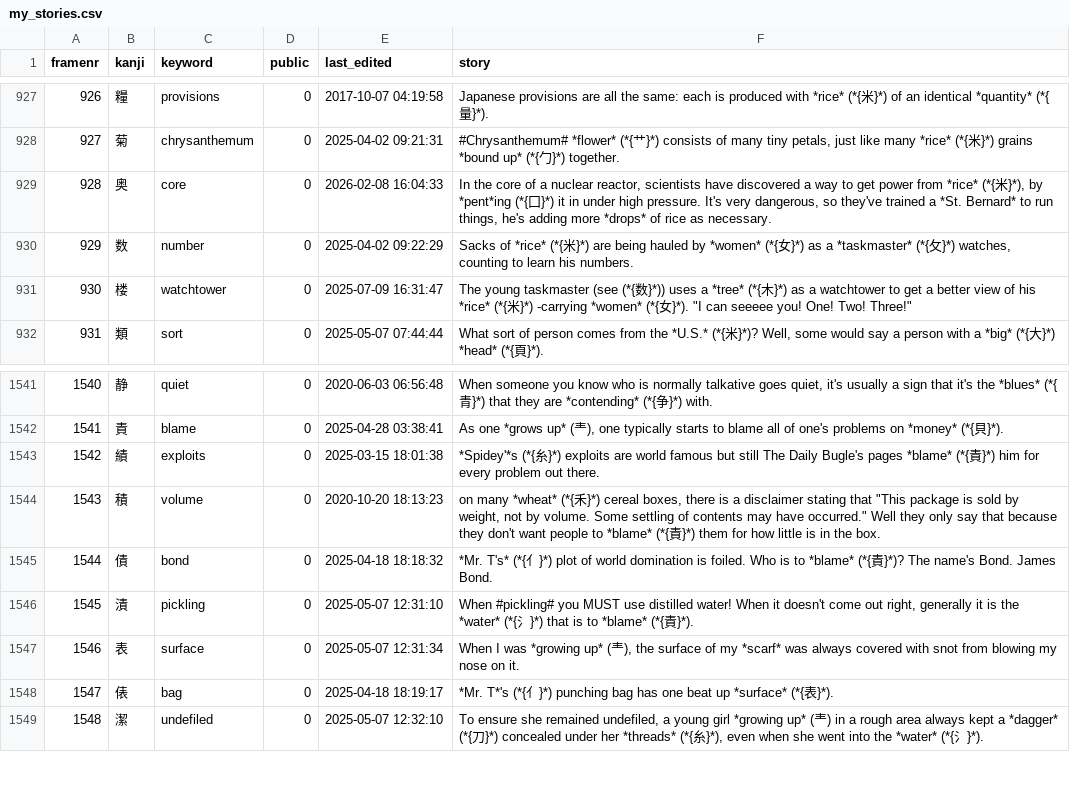
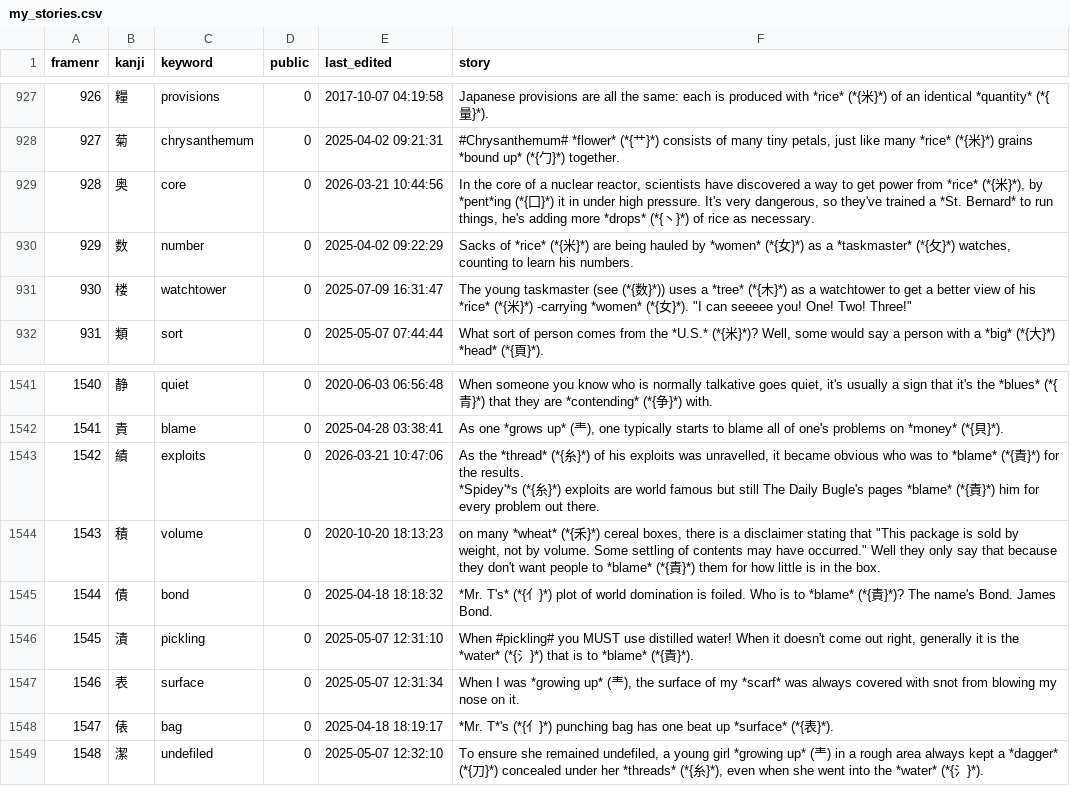
Before and after one commit to AntonioCarlini/japanese, a CSV file: external/my_stories.csv, drawn as a sheet; only a part is shown, gaps mark what is left out; ↵ is a line break in a cell; the diff names each change by its address in the sheet, - before the commit and + after, or states it on an @@ line.

Commit message:
external/my_stories.csv: Two very minor post-review tweaks

```diff
--- a/external/my_stories.csv
+++ b/external/my_stories.csv
-E929 (last_edited): 2026-02-08 16:04:33
+E929 (last_edited): 2026-03-21 10:44:56
-F929 (story): …more *drops* of rice…
+F929 (story): …more *drops* (*{丶}*) of rice…
-E1543 (last_edited): 2025-03-15 18:01:38
+E1543 (last_edited): 2026-03-21 10:47:06
-F1543 (story): *Spidey'*s (*{…
+F1543 (story): As the *thread* (*{糸}*) of his exploits was unravelled, it became obvious who was to *blame* (*{責}*) for the results. ↵ *Spidey'*s (*{…
```
